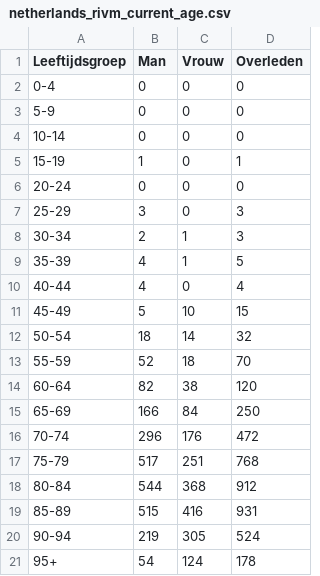
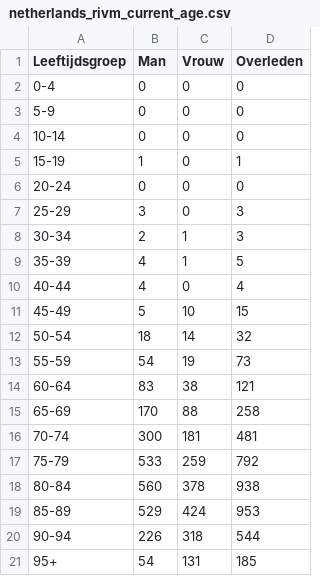
Before and after one commit to fboerman/covid-19-data, a CSV file: nederland/RIVM_reports/csv_latest/netherlands_rivm_current_age.csv, drawn as a sheet.

```diff
--- a/nederland/RIVM_reports/csv_latest/netherlands_rivm_current_age.csv
+++ b/nederland/RIVM_reports/csv_latest/netherlands_rivm_current_age.csv
@@ -12,10 +12,10 @@ Leeftijdsgroep;Man;Vrouw;Overleden
 50-54;18;14;32
-55-59;52;18;70
-60-64;82;38;120
-65-69;166;84;250
-70-74;296;176;472
-75-79;517;251;768
-80-84;544;368;912
-85-89;515;416;931
-90-94;219;305;524
-95+;54;124;178
+55-59;54;19;73
+60-64;83;38;121
+65-69;170;88;258
+70-74;300;181;481
+75-79;533;259;792
+80-84;560;378;938
+85-89;529;424;953
+90-94;226;318;544
+95+;54;131;185
```
Also changed, not shown: nederland/RIVM_reports/csv_latest/netherlands_rivm_deaths.csv, nederland/RIVM_reports/csv_latest/netherlands_rivm_hospitals.csv.
